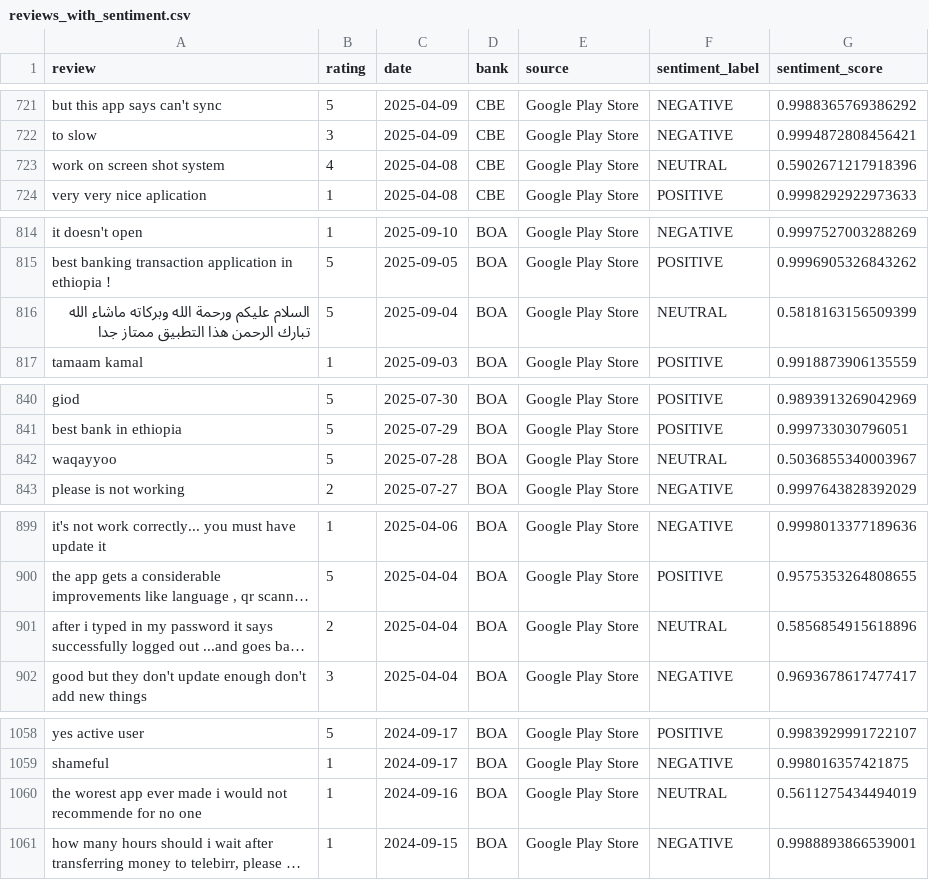
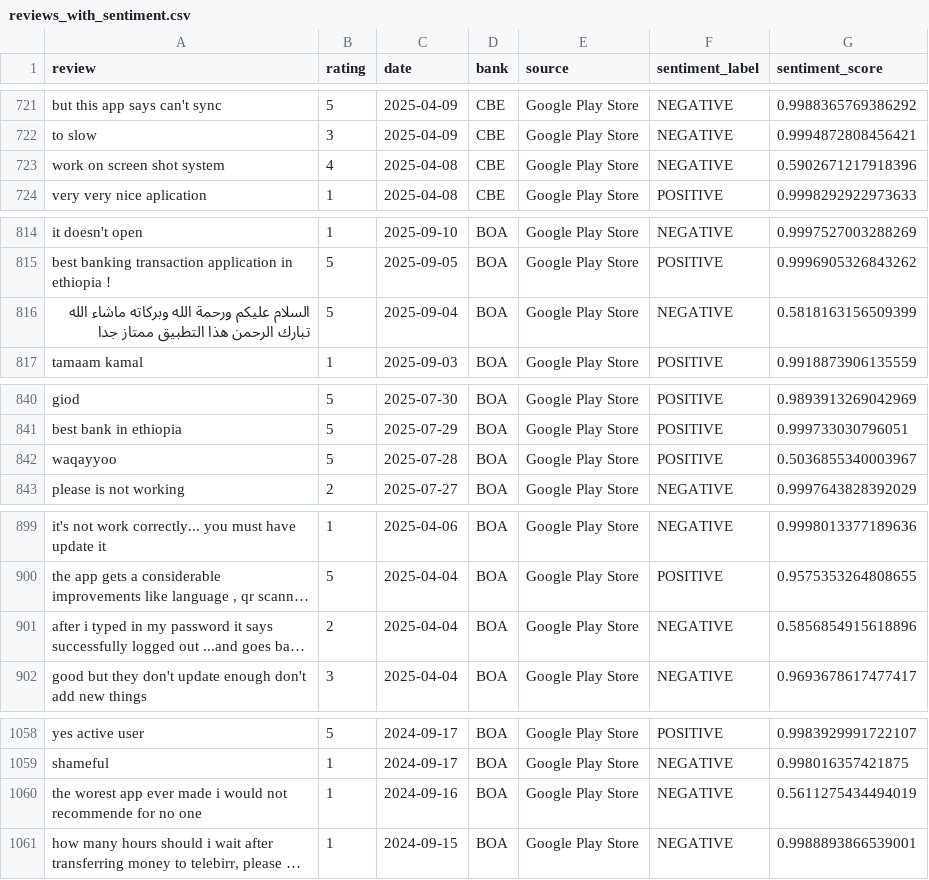
Before and after one commit to Habtu32/Customer-Experience-Analytics, a CSV file: data/processed/reviews_with_sentiment.csv, drawn as a sheet; only a part is shown, gaps mark what is left out; long unchanged cells end in …; the diff covers the shown part only; the diff names each change by its address in the sheet, - before the commit and + after, or states it on an @@ line.

Commit message:
Task 2: Sentiment & Thematic Analysis Completed

```diff
--- a/data/processed/reviews_with_sentiment.csv
+++ b/data/processed/reviews_with_sentiment.csv
-F723 (sentiment_label): NEUTRAL
+F723 (sentiment_label): NEGATIVE
-F816 (sentiment_label): NEUTRAL
+F816 (sentiment_label): NEGATIVE
-F842 (sentiment_label): NEUTRAL
+F842 (sentiment_label): POSITIVE
-F901 (sentiment_label): NEUTRAL
+F901 (sentiment_label): NEGATIVE
-F1060 (sentiment_label): NEUTRAL
+F1060 (sentiment_label): NEGATIVE
```
Also changed, not shown: 8 edited cells elsewhere in this file, 3 other files.
